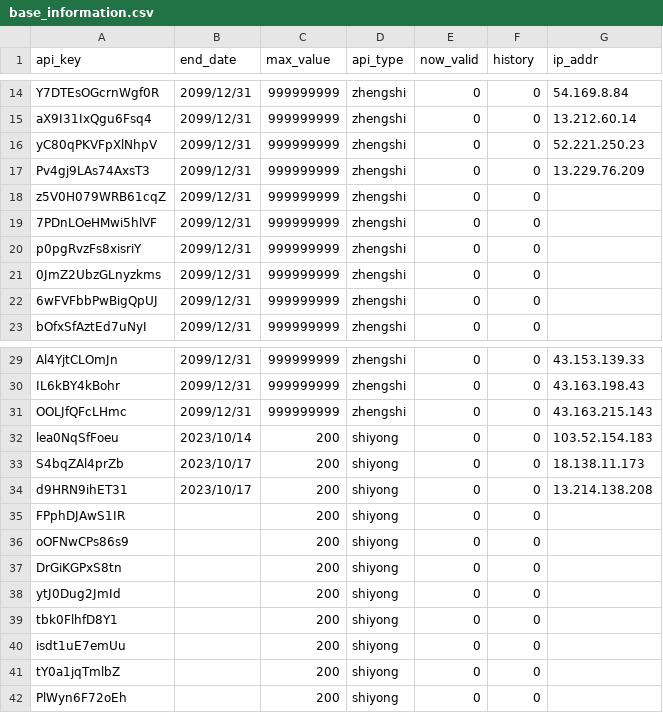
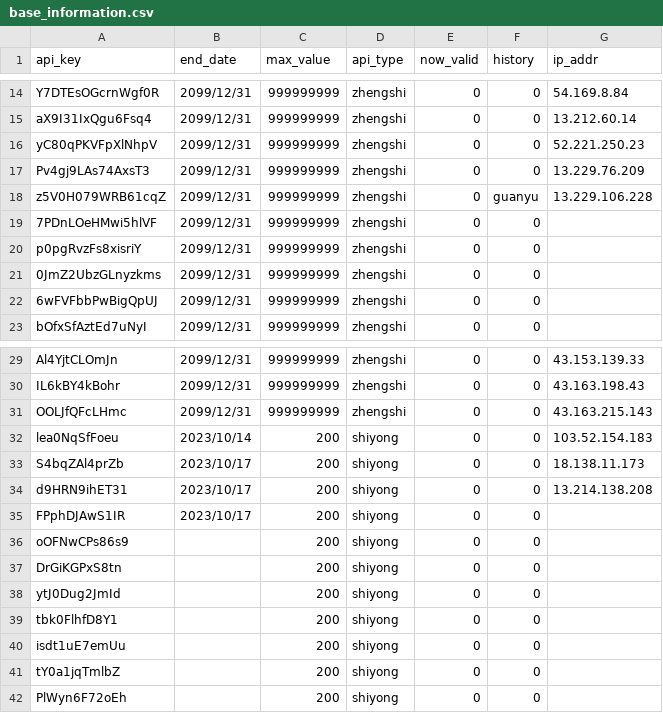
Before and after one commit to xiaomidangjia/third_crypto, a CSV file: base_information.csv, drawn as a sheet; only a part is shown, gaps mark what is left out.

Commit message:
Add files via upload

```diff
--- a/base_information.csv
+++ b/base_information.csv
@@ -17,3 +17,3 @@ yC80qPKVFpXlNhpV,2099/12/31,999999999,zhengshi,0,0,52.221.250.23
 Pv4gj9LAs74AxsT3,2099/12/31,999999999,zhengshi,0,0,13.229.76.209
-z5V0H079WRB61cqZ,2099/12/31,999999999,zhengshi,0,0,
+z5V0H079WRB61cqZ,2099/12/31,999999999,zhengshi,0,guanyu,13.229.106.228
 7PDnLOeHMwi5hlVF,2099/12/31,999999999,zhengshi,0,0,
@@ -34,3 +34,3 @@ S4bqZAl4prZb,2023/10/17,200,shiyong,0,0,18.138.11.173
 d9HRN9ihET31,2023/10/17,200,shiyong,0,0,13.214.138.208
-FPphDJAwS1IR,,200,shiyong,0,0,
+FPphDJAwS1IR,2023/10/17,200,shiyong,0,0,
 oOFNwCPs86s9,,200,shiyong,0,0,
```
